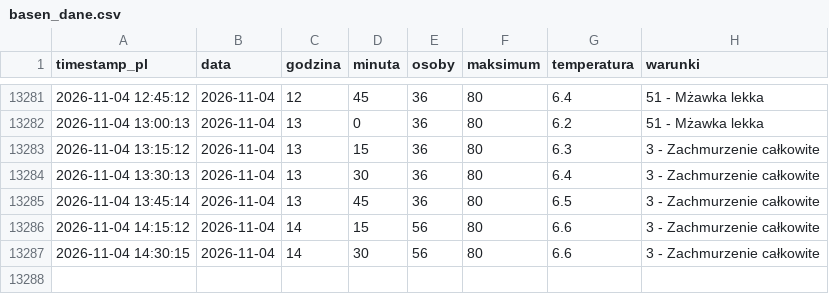
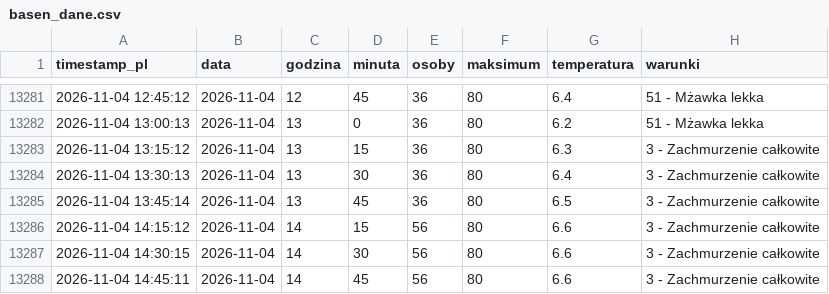
Before and after one commit to tatkoch/MOSiR-Claude, a CSV file: data/basen_dane.csv, drawn as a sheet; only a part is shown, gaps mark what is left out.

```diff
--- a/data/basen_dane.csv
+++ b/data/basen_dane.csv
@@ -13287 +13287,2 @@ timestamp_pl,data,godzina,minuta,osoby,maksimum,temperatura,warunki
 2026-11-04 14:30:15,2026-11-04,14,30,56,80,6.6,3 - Zachmurzenie całkowite
+2026-11-04 14:45:11,2026-11-04,14,45,56,80,6.6,3 - Zachmurzenie całkowite
```
